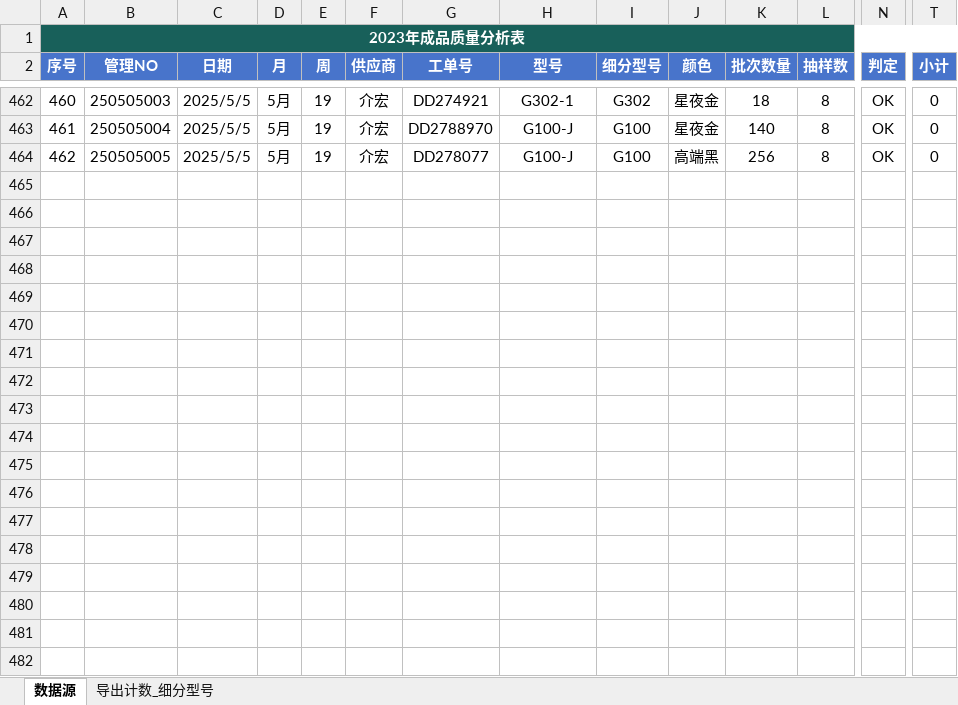
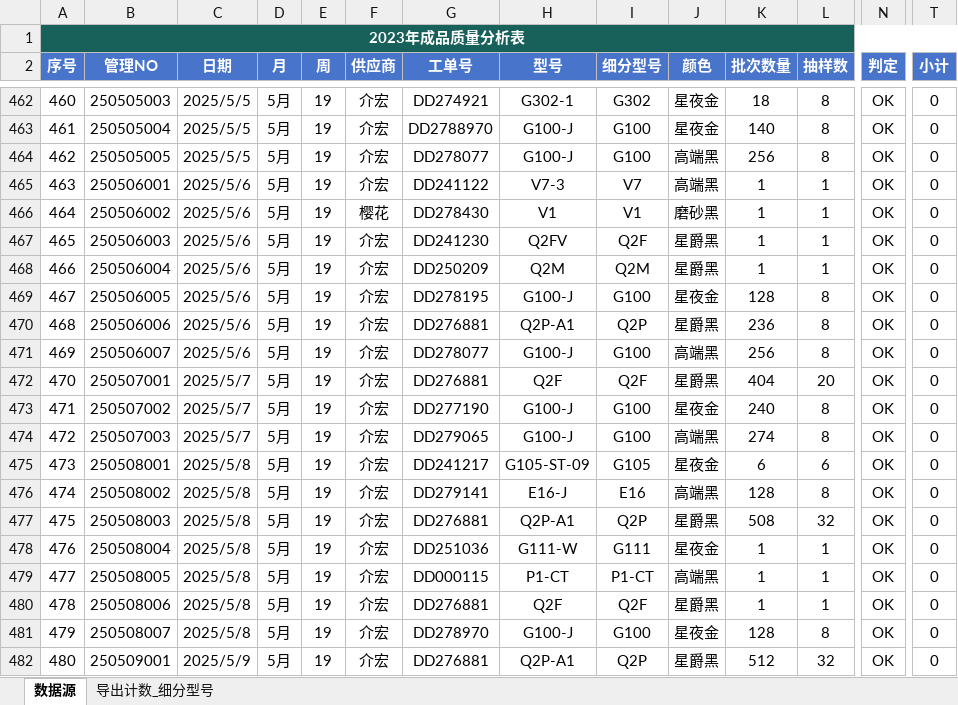
Before and after one commit to jayqunding1988/python_to_charts, an Excel workbook: product_data_of_oem.xlsx, sheet 数据源, drawn as a sheet; only a part is shown, gaps mark what is left out; values as stored, in another font and other column widths than the file's, no borders; conditional formats and table styles not drawn; rows hold the shown columns only; the diff covers the shown part only; the diff names each change by its address in the sheet, - before the commit and + after, or states it on an @@ line.

Commit message:
excel data

```diff
--- a/product_data_of_oem.xlsx (sheet 数据源)
+++ b/product_data_of_oem.xlsx (sheet 数据源)
+row 465: 463 | 250506001 | 2025/5/6 | 5月 | 19 | 介宏 | DD241122 | V7-3 | V7 | 高端黑 | 1 | 1 | OK | 0
+row 466: 464 | 250506002 | 2025/5/6 | 5月 | 19 | 樱花 | DD278430 | V1 | V1 | 磨砂黑 | 1 | 1 | OK | 0
+row 467: 465 | 250506003 | 2025/5/6 | 5月 | 19 | 介宏 | DD241230 | Q2FV | Q2F | 星爵黑 | 1 | 1 | OK | 0
+row 468: 466 | 250506004 | 2025/5/6 | 5月 | 19 | 介宏 | DD250209 | Q2M | Q2M | 星爵黑 | 1 | 1 | OK | 0
+row 469: 467 | 250506005 | 2025/5/6 | 5月 | 19 | 介宏 | DD278195 | G100-J | G100 | 星夜金 | 128 | 8 | OK | 0
+row 470: 468 | 250506006 | 2025/5/6 | 5月 | 19 | 介宏 | DD276881 | Q2P-A1 | Q2P | 星爵黑 | 236 | 8 | OK | 0
+row 471: 469 | 250506007 | 2025/5/6 | 5月 | 19 | 介宏 | DD278077 | G100-J | G100 | 高端黑 | 256 | 8 | OK | 0
+row 472: 470 | 250507001 | 2025/5/7 | 5月 | 19 | 介宏 | DD276881 | Q2F | Q2F | 星爵黑 | 404 | 20 | OK | 0
+row 473: 471 | 250507002 | 2025/5/7 | 5月 | 19 | 介宏 | DD277190 | G100-J | G100 | 星夜金 | 240 | 8 | OK | 0
+row 474: 472 | 250507003 | 2025/5/7 | 5月 | 19 | 介宏 | DD279065 | G100-J | G100 | 高端黑 | 274 | 8 | OK | 0
+row 475: 473 | 250508001 | 2025/5/8 | 5月 | 19 | 介宏 | DD241217 | G105-ST-09 | G105 | 星夜金 | 6 | 6 | OK | 0
+row 476: 474 | 250508002 | 2025/5/8 | 5月 | 19 | 介宏 | DD279141 | E16-J | E16 | 高端黑 | 128 | 8 | OK | 0
+row 477: 475 | 250508003 | 2025/5/8 | 5月 | 19 | 介宏 | DD276881 | Q2P-A1 | Q2P | 星爵黑 | 508 | 32 | OK | 0
+row 478: 476 | 250508004 | 2025/5/8 | 5月 | 19 | 介宏 | DD251036 | G111-W | G111 | 星夜金 | 1 | 1 | OK | 0
+row 479: 477 | 250508005 | 2025/5/8 | 5月 | 19 | 介宏 | DD000115 | P1-CT | P1-CT | 高端黑 | 1 | 1 | OK | 0
+row 480: 478 | 250508006 | 2025/5/8 | 5月 | 19 | 介宏 | DD276881 | Q2F | Q2F | 星爵黑 | 1 | 1 | OK | 0
+row 481: 479 | 250508007 | 2025/5/8 | 5月 | 19 | 介宏 | DD278970 | G100-J | G100 | 星夜金 | 128 | 8 | OK | 0
+row 482: 480 | 250509001 | 2025/5/9 | 5月 | 19 | 介宏 | DD276881 | Q2P-A1 | Q2P | 星爵黑 | 512 | 32 | OK | 0
```
Also changed, not shown: 91 added rows elsewhere in this sheet.
